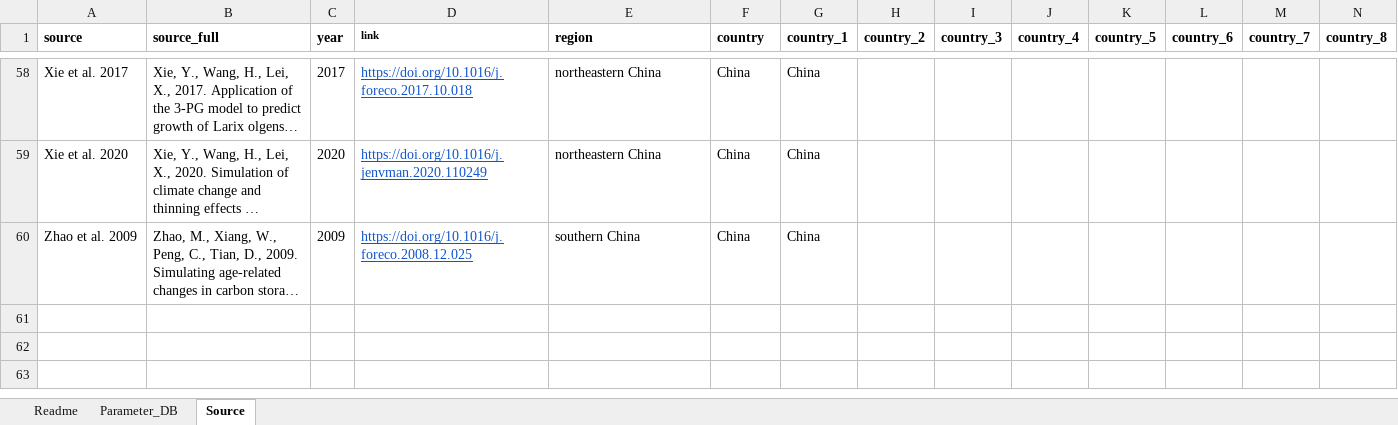
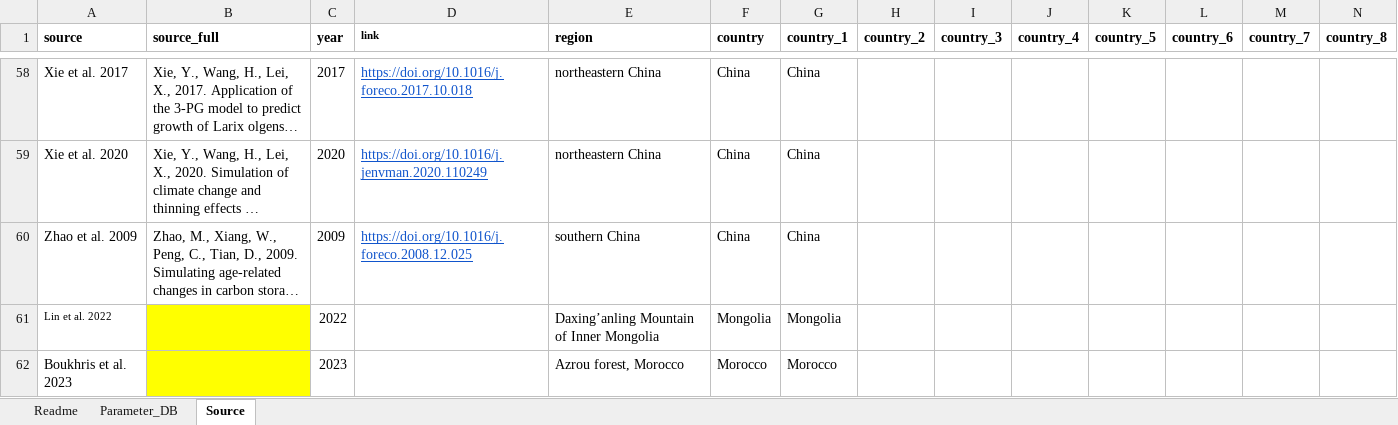
Before and after one commit to trotsiuk/r3PG, an Excel workbook: data-raw/parameters_db.xlsx, sheet Source, drawn as a sheet; only a part is shown, gaps mark what is left out; long unchanged cells end in …; values as stored, in another font and other column widths than the file's, no borders; rows hold the shown columns only; the diff names each change by its address in the sheet, - before the commit and + after, or states it on an @@ line.

```diff
--- a/data-raw/parameters_db.xlsx (sheet Source)
+++ b/data-raw/parameters_db.xlsx (sheet Source)
+row 61: Lin et al. 2022 |  | 2022 |  | Daxing’anling Mountain of Inner Mongolia | Mongolia | Mongolia
+row 62: Boukhris et al. 2023 |  | 2023 |  | Azrou forest, Morocco | Morocco | Morocco
```
Also changed, not shown: sheet Parameter_DB, data-raw/data.default.xlsx.
